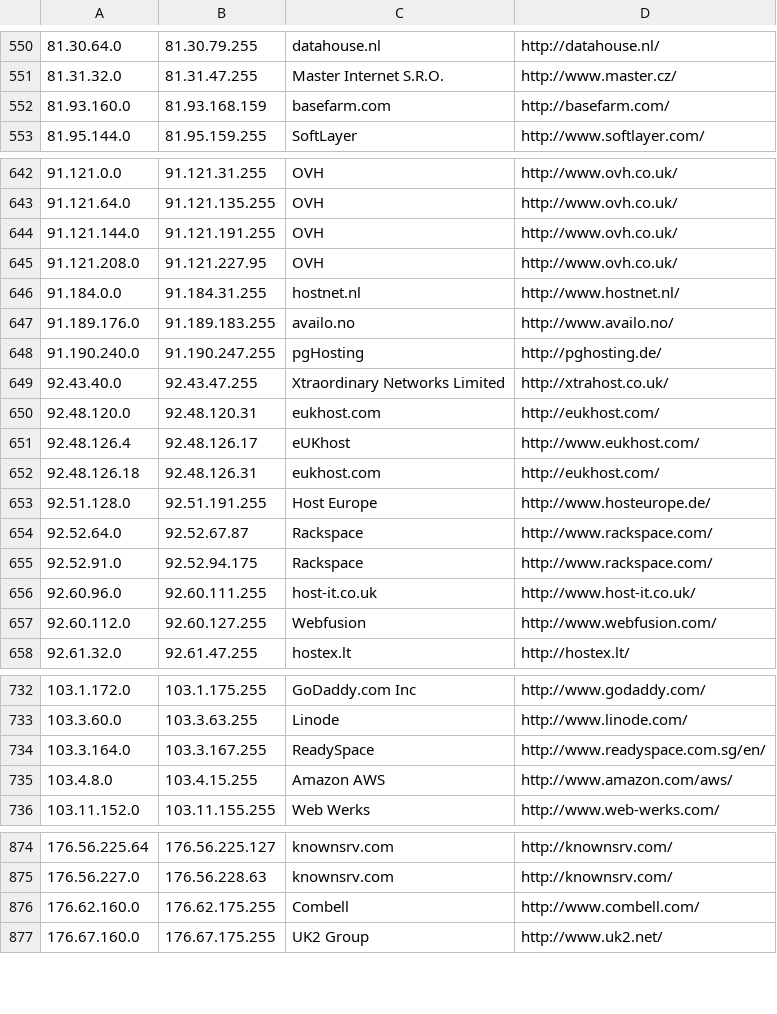
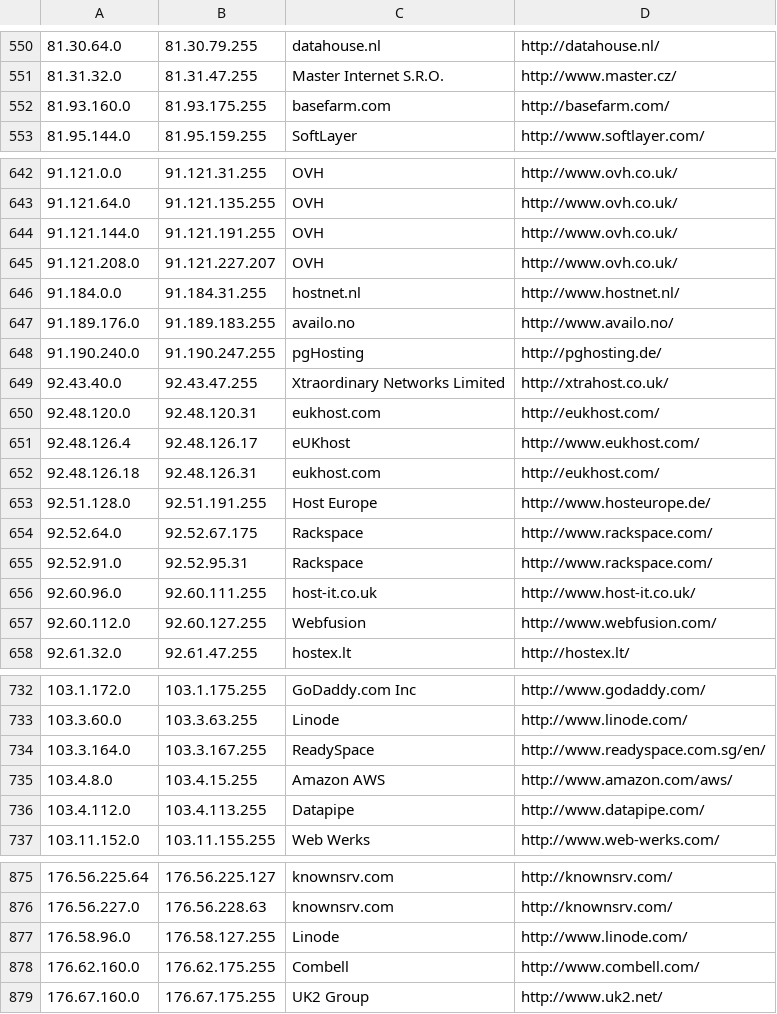
Before and after one commit to client9/ipcat, a CSV file: datacenters.csv, drawn as a sheet; only a part is shown, gaps mark what is left out.

Commit message:
harvest

```diff
--- a/datacenters.csv
+++ b/datacenters.csv
@@ -551,3 +551,3 @@
 81.31.32.0,81.31.47.255,Master Internet S.R.O.,http://www.master.cz/
-81.93.160.0,81.93.168.159,basefarm.com,http://basefarm.com/
+81.93.160.0,81.93.175.255,basefarm.com,http://basefarm.com/
 81.95.144.0,81.95.159.255,SoftLayer,http://www.softlayer.com/
@@ -644,3 +644,3 @@
 91.121.144.0,91.121.191.255,OVH,http://www.ovh.co.uk/
-91.121.208.0,91.121.227.95,OVH,http://www.ovh.co.uk/
+91.121.208.0,91.121.227.207,OVH,http://www.ovh.co.uk/
 91.184.0.0,91.184.31.255,hostnet.nl,http://www.hostnet.nl/
@@ -653,4 +653,4 @@
 92.51.128.0,92.51.191.255,Host Europe,http://www.hosteurope.de/
-92.52.64.0,92.52.67.87,Rackspace,http://www.rackspace.com/
-92.52.91.0,92.52.94.175,Rackspace,http://www.rackspace.com/
+92.52.64.0,92.52.67.175,Rackspace,http://www.rackspace.com/
+92.52.91.0,92.52.95.31,Rackspace,http://www.rackspace.com/
 92.60.96.0,92.60.111.255,host-it.co.uk,http://www.host-it.co.uk/
@@ -735,2 +735,3 @@
 103.4.8.0,103.4.15.255,Amazon AWS,http://www.amazon.com/aws/
+103.4.112.0,103.4.113.255,Datapipe,http://www.datapipe.com/
 103.11.152.0,103.11.155.255,Web Werks,http://www.web-werks.com/
@@ -875,2 +876,3 @@
 176.56.227.0,176.56.228.63,knownsrv.com,http://knownsrv.com/
+176.58.96.0,176.58.127.255,Linode,http://www.linode.com/
 176.62.160.0,176.62.175.255,Combell,http://www.combell.com/
```
